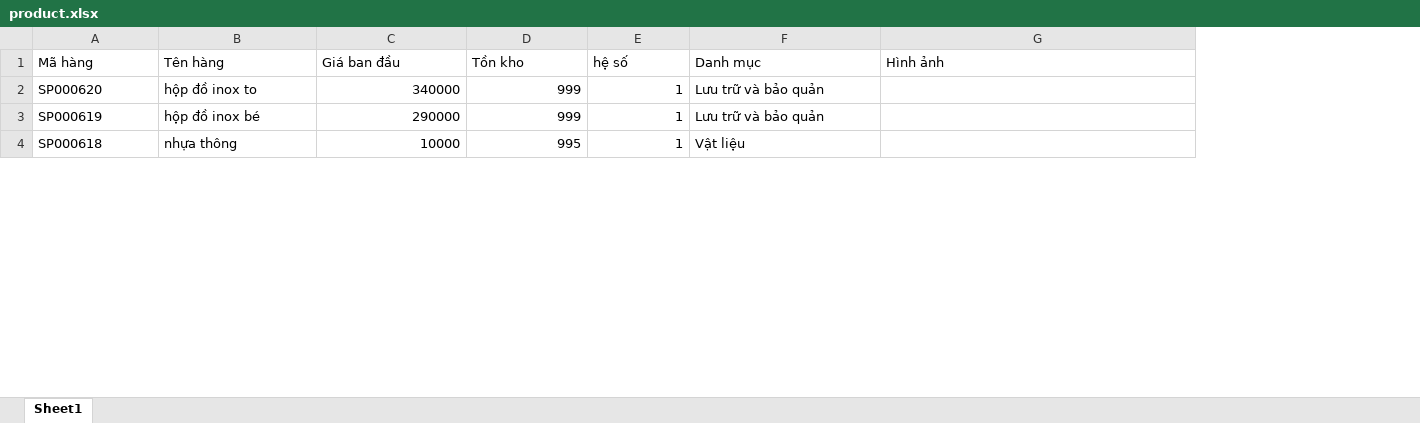
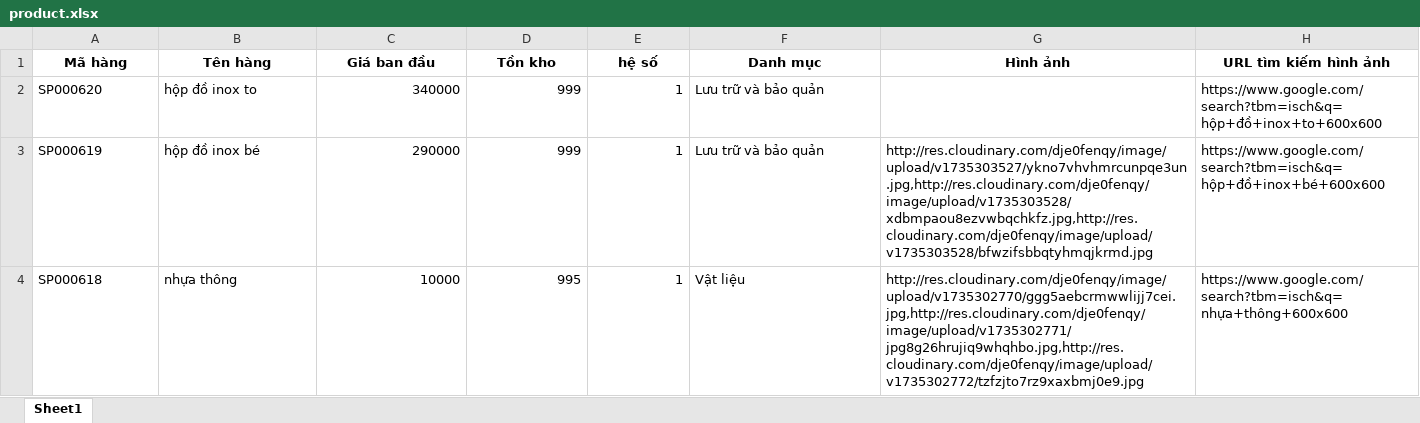
Before and after one commit to dangminhdev0403/data-shop, an Excel workbook: product.xlsx, sheet Sheet1, drawn as a sheet; only a part is shown; values as stored, in another font and other column widths than the file's, no borders; the diff covers the shown part only; the diff names each change by its address in the sheet, - before the commit and + after, or states it on an @@ line.

```diff
--- a/product.xlsx (sheet Sheet1)
+++ b/product.xlsx (sheet Sheet1)
+column H (URL tìm kiếm hình ảnh), rows 2-4: https://www.google.com/search?tbm=isch&q=hộp+đồ+inox+to+600x600 | https://www.google.com/search?tbm=isch&q=hộp+đồ+inox+bé+600x600 | https://www.google.com/search?tbm=isch&q=nhựa+thông+600x600
@@ A1:G1 bold: off → on, alignment: left → center @@
-G3 (Hình ảnh): (empty)
+G3 (Hình ảnh): http://res.cloudinary.com/dje0fenqy/image/upload/v1735303527/ykno7vhvhmrcunpqe3un.jpg,http://res.cloudinary.com/dje0fenqy/image/upload/v1735303528/xdbmpaou8ezvwbqchkfz.jpg,http://res.cloudinary.com/dje0fenqy/image/upload/v1735303528/bfwzifsbbqtyhmqjkrmd.jpg
-G4 (Hình ảnh): (empty)
+G4 (Hình ảnh): http://res.cloudinary.com/dje0fenqy/image/upload/v1735302770/ggg5aebcrmwwlijj7cei.jpg,http://res.cloudinary.com/dje0fenqy/image/upload/v1735302771/jpg8g26hrujiq9whqhbo.jpg,http://res.cloudinary.com/dje0fenqy/image/upload/v1735302772/tzfzjto7rz9xaxbmj0e9.jpg
```
Also changed, not shown: 9 edited cells elsewhere in this sheet, test.xlsx, 1 other file.
